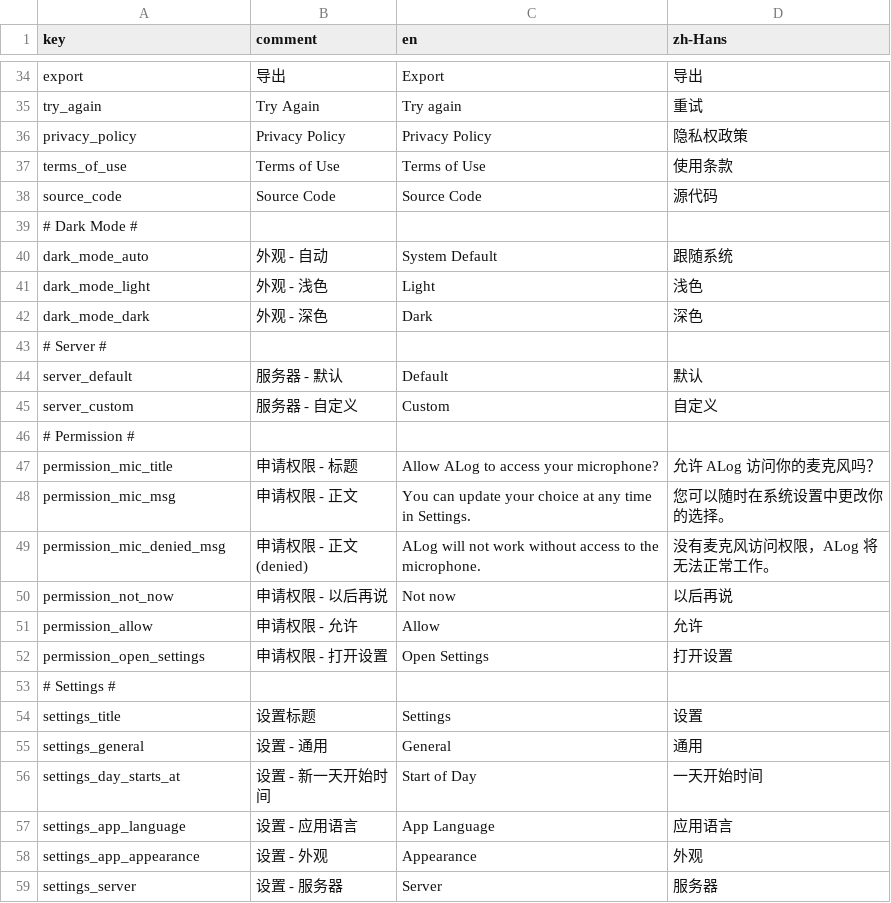
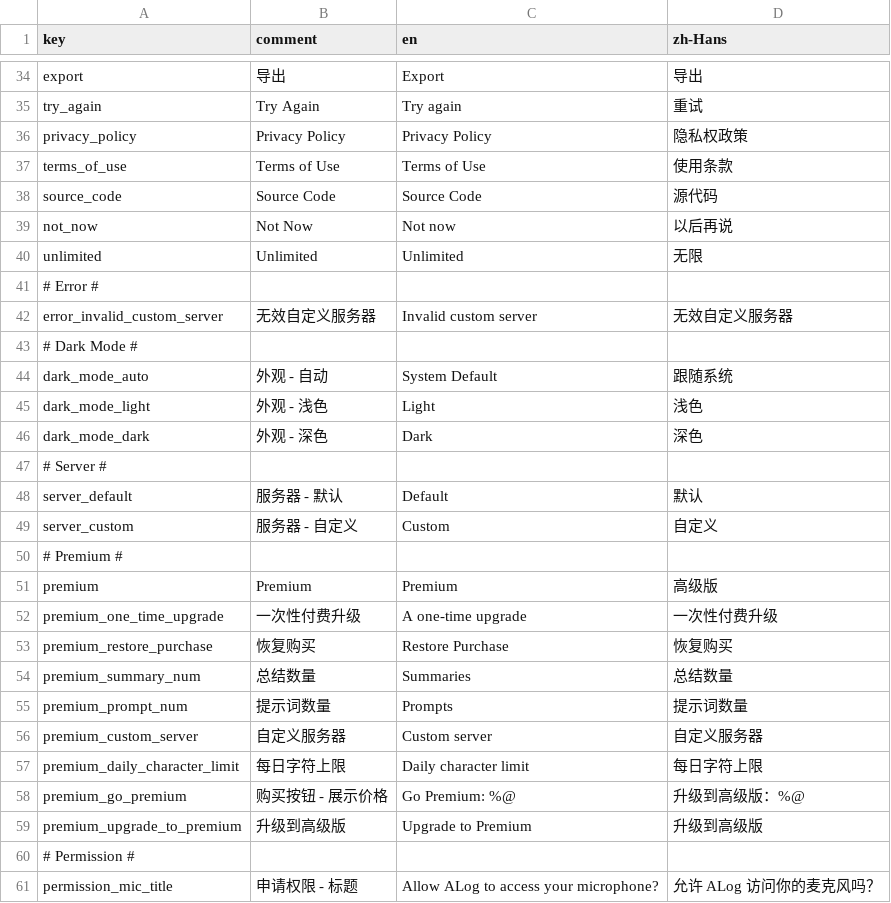
Before and after one commit to duxins/alog, a CSV file: Localizable.csv, drawn as a sheet; only a part is shown, gaps mark what is left out; the shorter side is filled out with more unchanged rows.

Commit message:
Update PremiumView

```diff
--- a/Localizable.csv
+++ b/Localizable.csv
@@ -38,2 +38,6 @@
 "source_code","Source Code","Source Code",源代码
+"not_now","Not Now","Not now",以后再说
+"unlimited","Unlimited","Unlimited",无限
+# Error #
+"error_invalid_custom_server","无效自定义服务器","Invalid custom server",无效自定义服务器
 # Dark Mode #
@@ -45,2 +49,12 @@
 "server_custom","服务器 - 自定义","Custom",自定义
+# Premium #
+"premium","Premium","Premium",高级版
+"premium_one_time_upgrade","一次性付费升级","A one-time upgrade",一次性付费升级
+"premium_restore_purchase","恢复购买","Restore Purchase",恢复购买
+"premium_summary_num","总结数量","Summaries",总结数量
+"premium_prompt_num","提示词数量","Prompts",提示词数量
+"premium_custom_server","自定义服务器","Custom server",自定义服务器
+"premium_daily_character_limit","每日字符上限","Daily character limit",每日字符上限
+"premium_go_premium","购买按钮 - 展示价格","Go Premium: %@",升级到高级版：%@
+"premium_upgrade_to_premium","升级到高级版","Upgrade to Premium",升级到高级版
 # Permission #
```
Also changed, not shown: 12 other files.
